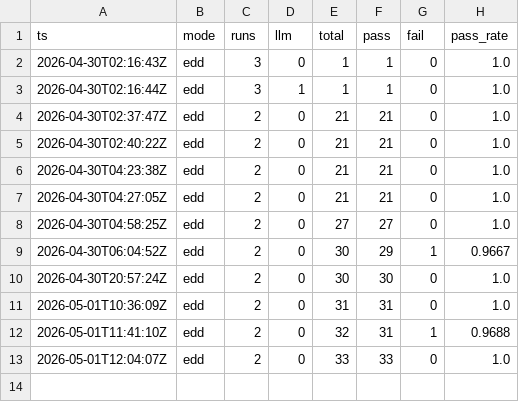
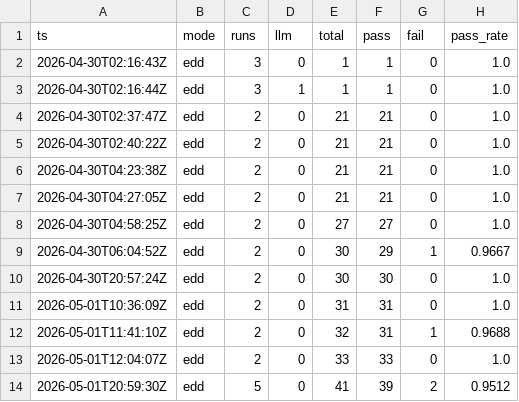
Before and after one commit to gelb2/grimoire-claude-docs, a CSV file: eval/results/edd-baseline.csv, drawn as a sheet; the diff names each change by its address in the sheet, - before the commit and + after, or states it on an @@ line.

Commit message:
feat(harness): 묶음 P — EDD 5회 통계 + visual_canon +3 + PostToolUseFailure 3정책 확장
NEW-18: EDD 모드 5회 실행 + 통계 박제
  - eval-runner --mode=edd --runs=5 첫 실측
  - 결과: 41 task (38 regression + 3 EDD-only) / 39 PASS / 95.12%
  - tasks-edd 의도된 갭 (031 web features 14% / 033 Polar idempotency 미구현) FAIL이 정상
  - 38 regression task는 EDD 5회에서도 100% PASS (안정성 입증)
  - book-harness-engineering-completion.md L2 운영 데이터 누적 (Ch 15)

NEW-19: visual_canon eval task +3 신설 (regression 38→41, 카테고리 2→5)
  - 34: visual-canon-inventory.md ↔ 4 영역 박제 (작가공간 / 뷰어 / antler / 타이핑)
  - 35: design-tokens.md + theme-spec.md server↔web sync + VCK agent 명시 참조
  - 36: [author] 동적 라우트 + 작가 콘텐츠 보호 박제 (CLAUDE.md §1 + VCK §0)
  - regression 41/41 PASS (사슴악마 정본 자동 회귀 차단 영역 확대)

NEW-20: PostToolUseFailure 정책 3건 확장
  - Polar webhook signature 실패 → POLAR_WEBHOOK_SECRET 확인 + sensor-credit-atomicity 안내
  - git push --force 차단 → main force push 절대 금지 (.githooks/AGENTS.md §1) — block decision
  - Azure 인증 실패 → az login 재실행 + macos-tcc-handling skill 참조

부수: 묶음 P 자가 분류 박제 (orchestration-classifications.jsonl) ✅ 합치 — main / single .claude/+eval/ / 2h

검증:
  - regression: 41/41 PASS = 100% (38 → 41)
  - EDD (runs=5): 39/41 PASS = 95.12% (의도된 EDD-only 갭 박제)
  - drift sensor: exit 0
  - 자가 분류 첫 박제: 합치 ✅

외부 Anthropic API 의존 0건

```diff
--- a/eval/results/edd-baseline.csv
+++ b/eval/results/edd-baseline.csv
+row 14: 2026-05-01T20:59:30Z | edd | 5 | 0 | 41 | 39 | 2 | 0.9512
```
Also changed, not shown: eval/results/baseline.csv, 5 other files.
